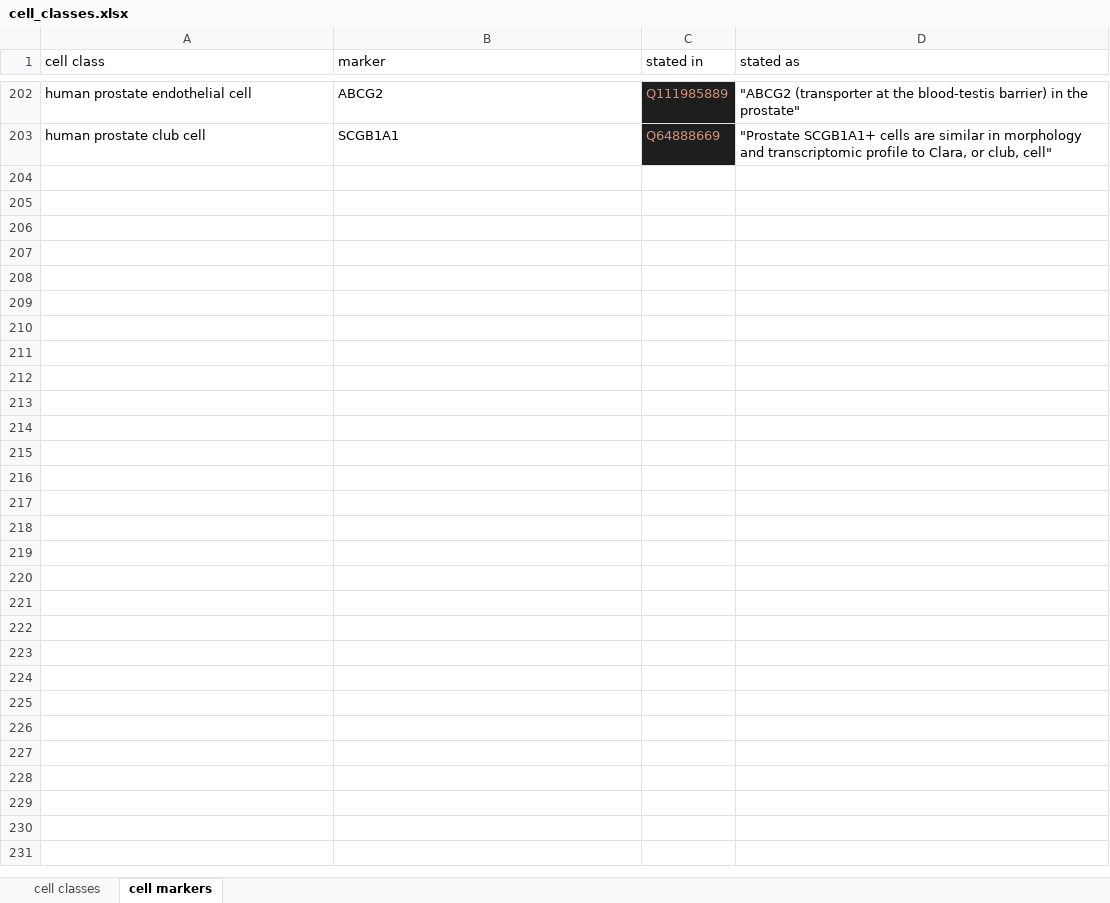
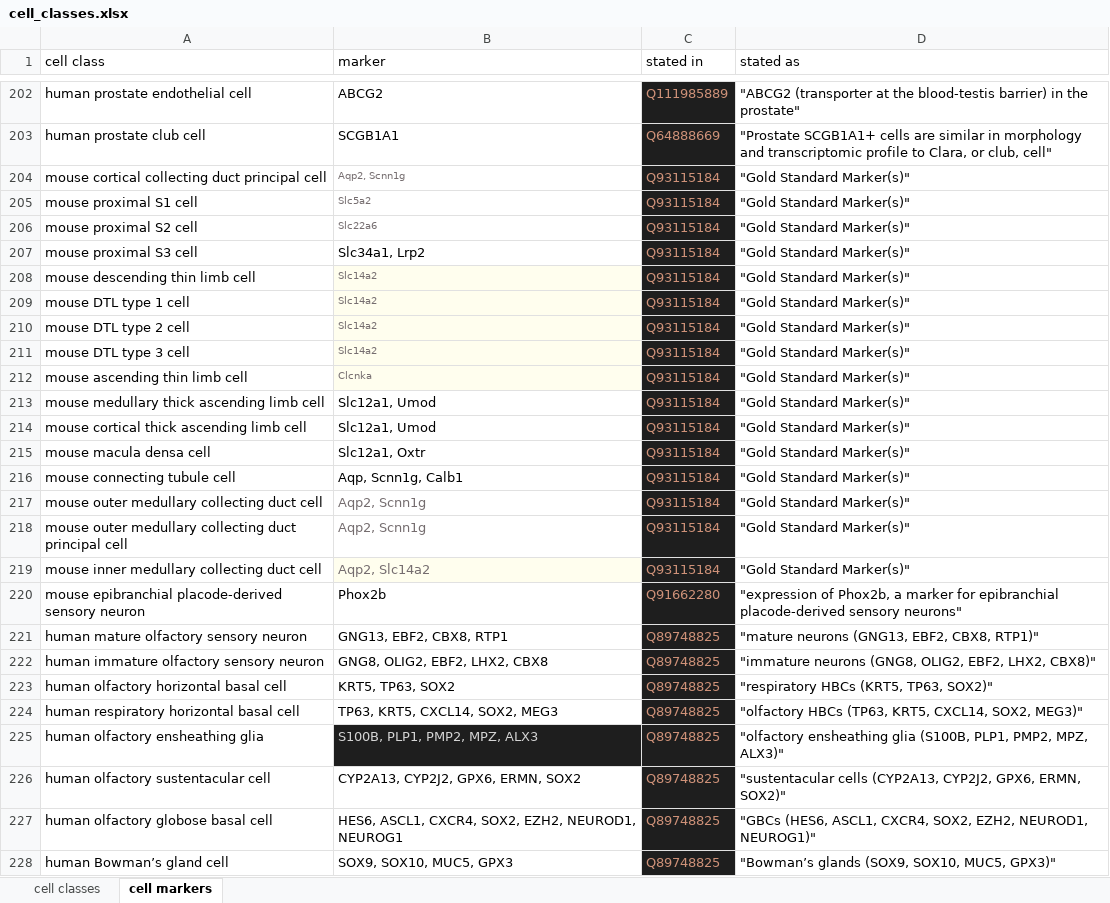
Before and after one commit to lubianat/wikidata_cell_curation, an Excel workbook: data/cell_classes.xlsx, sheet cell markers, drawn as a sheet; only a part is shown, gaps mark what is left out; values as stored, in another font and other column widths than the file's, no borders; charts and pictures not drawn; the diff names each change by its address in the sheet, - before the commit and + after, or states it on an @@ line.

```diff
--- a/data/cell_classes.xlsx (sheet cell markers)
+++ b/data/cell_classes.xlsx (sheet cell markers)
+row 204: mouse cortical collecting duct principal cell | Aqp2, Scnn1g | Q93115184 | "Gold Standard Marker(s)"
+row 205: mouse proximal S1 cell | Slc5a2 | Q93115184 | "Gold Standard Marker(s)"
+row 206: mouse proximal S2 cell | Slc22a6 | Q93115184 | "Gold Standard Marker(s)"
+row 207: mouse proximal S3 cell | Slc34a1, Lrp2 | Q93115184 | "Gold Standard Marker(s)"
+row 208: mouse descending thin limb cell | Slc14a2 | Q93115184 | "Gold Standard Marker(s)"
+row 209: mouse DTL type 1 cell | Slc14a2 | Q93115184 | "Gold Standard Marker(s)"
+row 210: mouse DTL type 2 cell | Slc14a2 | Q93115184 | "Gold Standard Marker(s)"
+row 211: mouse DTL type 3 cell | Slc14a2 | Q93115184 | "Gold Standard Marker(s)"
+row 212: mouse ascending thin limb cell | Clcnka | Q93115184 | "Gold Standard Marker(s)"
+row 213: mouse medullary thick ascending limb cell | Slc12a1, Umod | Q93115184 | "Gold Standard Marker(s)"
+row 214: mouse cortical thick ascending limb cell | Slc12a1, Umod | Q93115184 | "Gold Standard Marker(s)"
+row 215: mouse macula densa cell | Slc12a1, Oxtr | Q93115184 | "Gold Standard Marker(s)"
+row 216: mouse connecting tubule cell | Aqp, Scnn1g, Calb1 | Q93115184 | "Gold Standard Marker(s)"
+row 217: mouse outer medullary collecting duct cell | Aqp2, Scnn1g | Q93115184 | "Gold Standard Marker(s)"
+row 218: mouse outer medullary collecting duct principal cell | Aqp2, Scnn1g | Q93115184 | "Gold Standard Marker(s)"
+row 219: mouse inner medullary collecting duct cell | Aqp2, Slc14a2 | Q93115184 | "Gold Standard Marker(s)"
+row 220: mouse epibranchial placode-derived sensory neuron | Phox2b | Q91662280 | "expression of Phox2b, a marker for epibranchial placode-derived sensory neurons"
+row 221: human mature olfactory sensory neuron | GNG13, EBF2, CBX8, RTP1 | Q89748825 | "mature neurons (GNG13, EBF2, CBX8, RTP1)"
+row 222: human immature olfactory sensory neuron | GNG8, OLIG2, EBF2, LHX2, CBX8 | Q89748825 | "immature neurons (GNG8, OLIG2, EBF2, LHX2, CBX8)"
+row 223: human olfactory horizontal basal cell | KRT5, TP63, SOX2 | Q89748825 | "respiratory HBCs (KRT5, TP63, SOX2)"
+row 224: human respiratory horizontal basal cell | TP63, KRT5, CXCL14, SOX2, MEG3 | Q89748825 | "olfactory HBCs (TP63, KRT5, CXCL14, SOX2, MEG3)"
+row 225: human olfactory ensheathing glia | S100B, PLP1, PMP2, MPZ, ALX3 | Q89748825 | "olfactory ensheathing glia (S100B, PLP1, PMP2, MPZ, ALX3)"
+row 226: human olfactory sustentacular cell | CYP2A13, CYP2J2, GPX6, ERMN, SOX2 | Q89748825 | "sustentacular cells (CYP2A13, CYP2J2, GPX6, ERMN, SOX2)"
+row 227: human olfactory globose basal cell | HES6, ASCL1, CXCR4, SOX2, EZH2, NEUROD1, NEUROG1 | Q89748825 | "GBCs (HES6, ASCL1, CXCR4, SOX2, EZH2, NEUROD1, NEUROG1)"
+row 228: human Bowman’s gland cell | SOX9, SOX10, MUC5, GPX3 | Q89748825 | "Bowman’s glands (SOX9, SOX10, MUC5, GPX3)"
```
Also changed, not shown: sheet cell classes, 4 other files.
